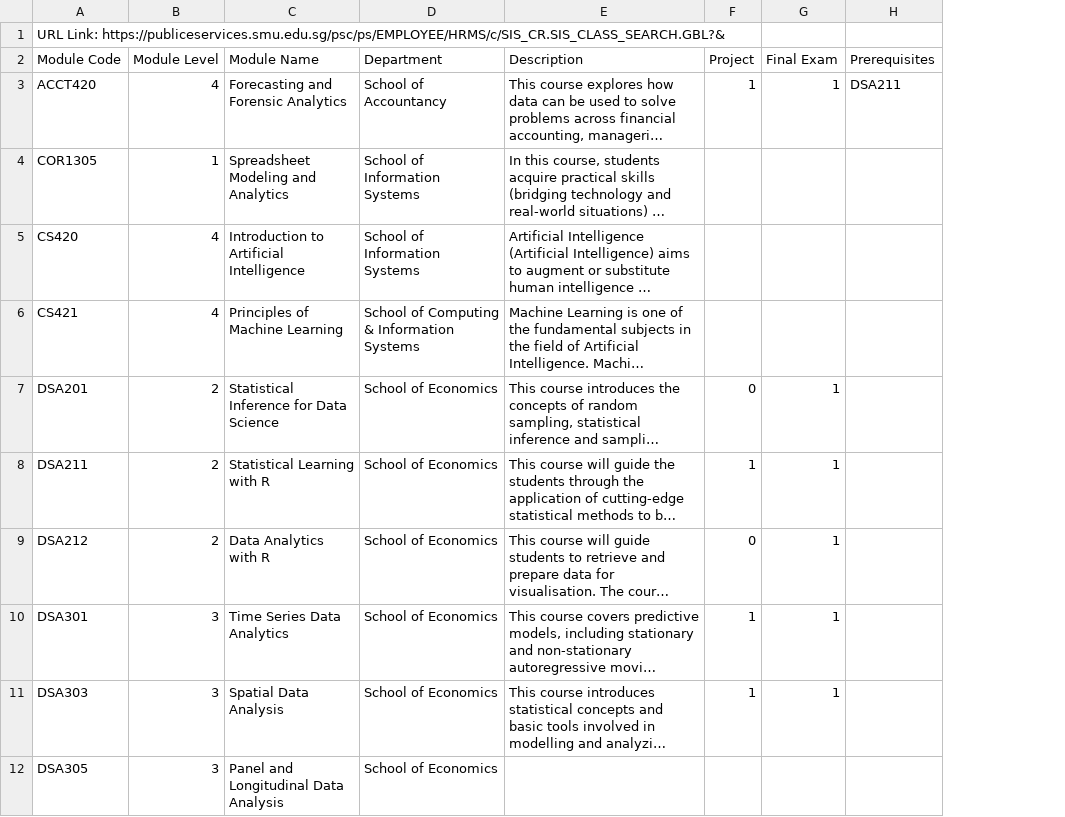
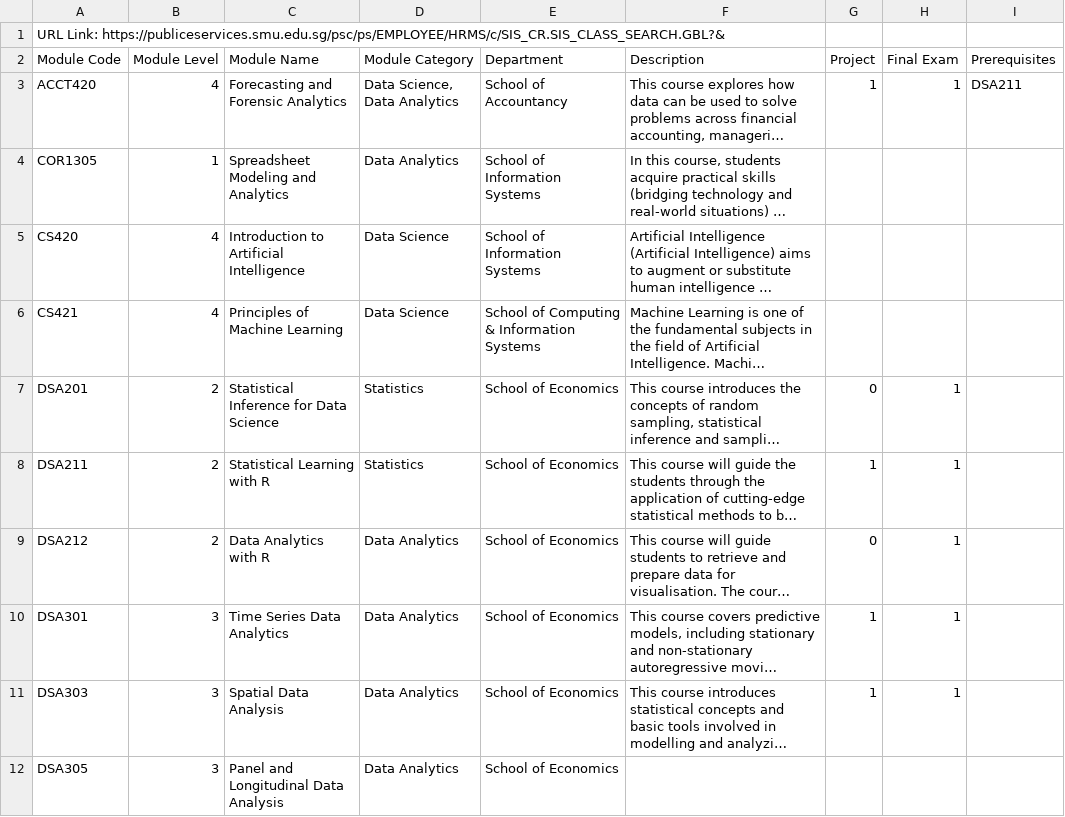
Before and after one commit to dsa3101-2220-12-ds/dsa3101-2220-12-ds, a CSV file: Data/university_courses/SMU_course_info.csv, drawn as a sheet; only a part is shown; long unchanged cells end in …; the diff names each change by its address in the sheet, - before the commit and + after, or states it on an @@ line.

Commit message:
added module category column

```diff
--- a/Data/university_courses/SMU_course_info.csv
+++ b/Data/university_courses/SMU_course_info.csv
+column D (Module Category), rows 3-12: Data Science, Data Analytics | Data Analytics | Data Science | Data Science | Statistics | Statistics | Data Analytics | Data Analytics | Data Analytics | Data Analytics
```
Also changed, not shown: 8 other files.
